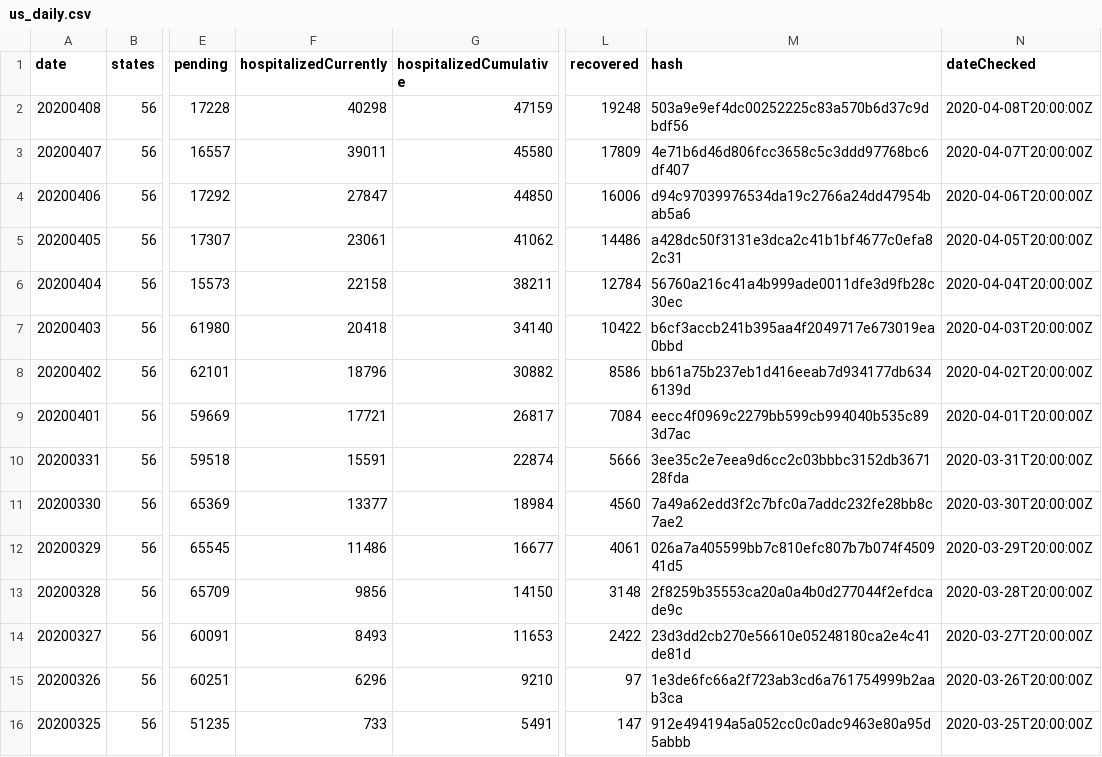
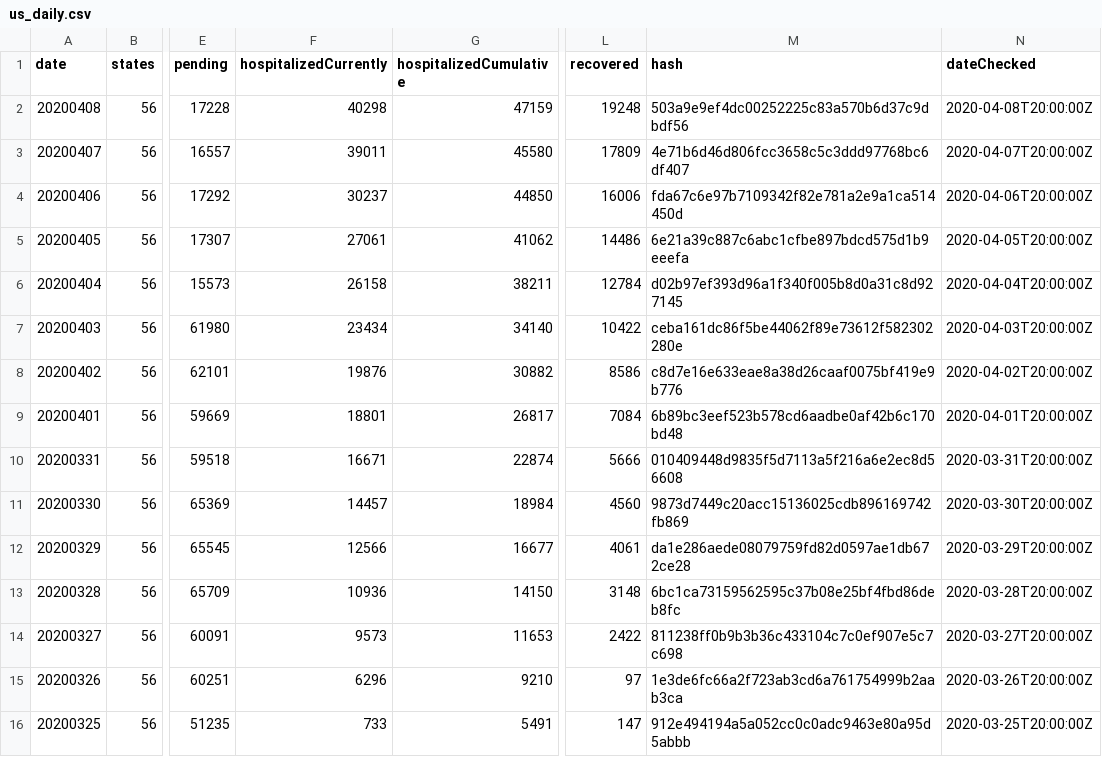
Before and after one commit to smike/covid-tracking-data, a CSV file: data/us_daily.csv, drawn as a sheet; only a part is shown, gaps mark what is left out; the diff names each change by its address in the sheet, - before the commit and + after, or states it on an @@ line.

```diff
--- a/data/us_daily.csv
+++ b/data/us_daily.csv
-F4 (hospitalizedCurrently): 27847
+F4 (hospitalizedCurrently): 30237
-M4 (hash): d94c97039976534da19c2766a24dd47954bab5a6
+M4 (hash): fda67c6e97b7109342f82e781a2e9a1ca514450d
-F5 (hospitalizedCurrently): 23061
+F5 (hospitalizedCurrently): 27061
-M5 (hash): a428dc50f3131e3dca2c41b1bf4677c0efa82c31
+M5 (hash): 6e21a39c887c6abc1cfbe897bdcd575d1b9eeefa
-F6 (hospitalizedCurrently): 22158
+F6 (hospitalizedCurrently): 26158
-M6 (hash): 56760a216c41a4b999ade0011dfe3d9fb28c30ec
+M6 (hash): d02b97ef393d96a1f340f005b8d0a31c8d927145
-F7 (hospitalizedCurrently): 20418
+F7 (hospitalizedCurrently): 23434
-M7 (hash): b6cf3accb241b395aa4f2049717e673019ea0bbd
+M7 (hash): ceba161dc86f5be44062f89e73612f582302280e
-F8 (hospitalizedCurrently): 18796
+F8 (hospitalizedCurrently): 19876
-M8 (hash): bb61a75b237eb1d416eeab7d934177db6346139d
+M8 (hash): c8d7e16e633eae8a38d26caaf0075bf419e9b776
-F9 (hospitalizedCurrently): 17721
+F9 (hospitalizedCurrently): 18801
-M9 (hash): eecc4f0969c2279bb599cb994040b535c893d7ac
+M9 (hash): 6b89bc3eef523b578cd6aadbe0af42b6c170bd48
-F10 (hospitalizedCurrently): 15591
+F10 (hospitalizedCurrently): 16671
-M10 (hash): 3ee35c2e7eea9d6cc2c03bbbc3152db367128fda
+M10 (hash): 010409448d9835f5d7113a5f216a6e2ec8d56608
-F11 (hospitalizedCurrently): 13377
+F11 (hospitalizedCurrently): 14457
-M11 (hash): 7a49a62edd3f2c7bfc0a7addc232fe28bb8c7ae2
+M11 (hash): 9873d7449c20acc15136025cdb896169742fb869
-F12 (hospitalizedCurrently): 11486
+F12 (hospitalizedCurrently): 12566
-M12 (hash): 026a7a405599bb7c810efc807b7b074f450941d5
+M12 (hash): da1e286aede08079759fd82d0597ae1db672ce28
-F13 (hospitalizedCurrently): 9856
+F13 (hospitalizedCurrently): 10936
-M13 (hash): 2f8259b35553ca20a0a4b0d277044f2efdcade9c
+M13 (hash): 6bc1ca73159562595c37b08e25bf4fbd86deb8fc
-F14 (hospitalizedCurrently): 8493
+F14 (hospitalizedCurrently): 9573
-M14 (hash): 23d3dd2cb270e56610e05248180ca2e4c41de81d
+M14 (hash): 811238ff0b9b3b36c433104c7c0ef907e5c7c698
```
Also changed, not shown: data/us_current.csv.
